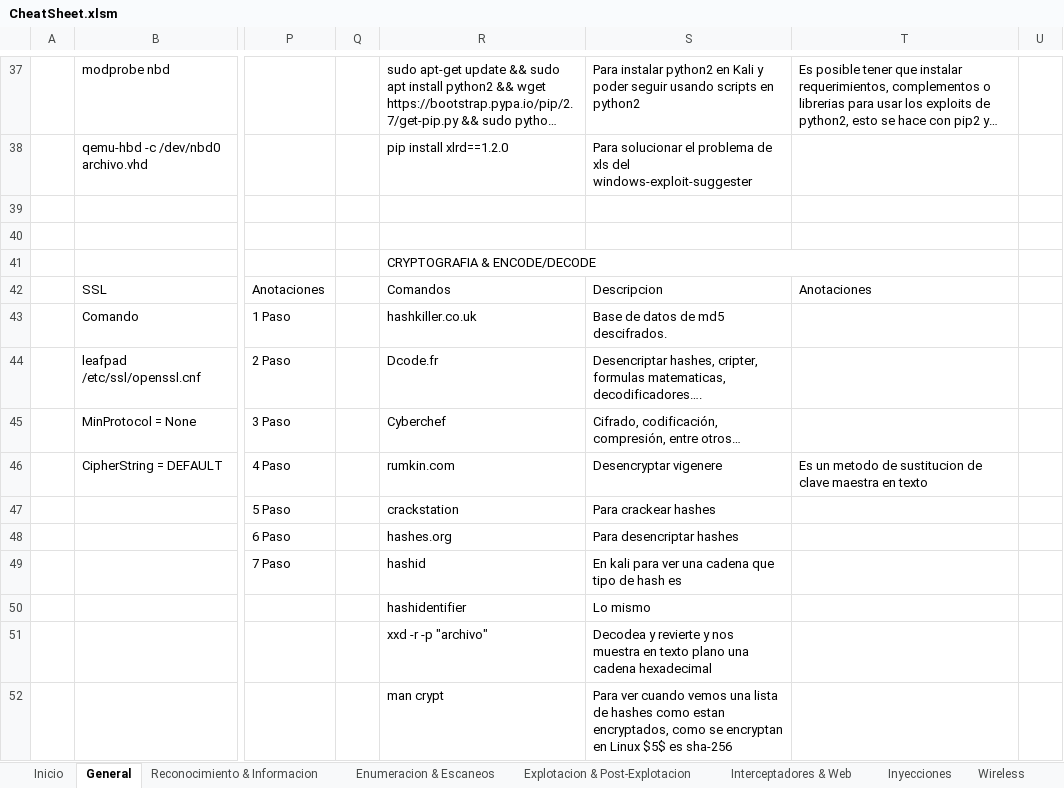
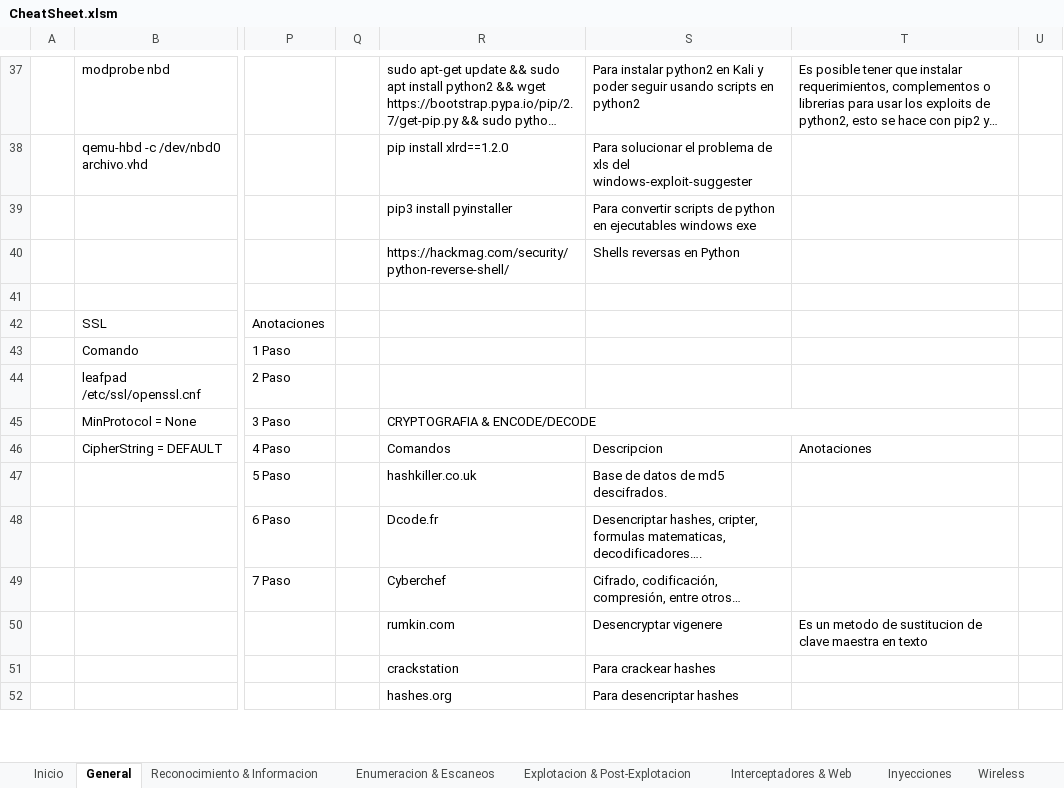
Before and after one commit to AmatheraeWorld/AmatheraeWorld, an Excel workbook: CheatSheet.xlsm, sheet General, drawn as a sheet; only a part is shown, gaps mark what is left out; long unchanged cells end in …; values as stored, in another font and other column widths than the file's, no cell formats; charts and pictures not drawn; the diff covers the shown part only; the diff names each change by its address in the sheet, - before the commit and + after, or states it on an @@ line.

Commit message:
Add files via upload

```diff
--- a/CheatSheet.xlsm (sheet General)
+++ b/CheatSheet.xlsm (sheet General)
-R39: (empty)
+R39: pip3 install pyinstaller
-S39: (empty)
+S39: Para convertir scripts de python en ejecutables windows exe
-R40: (empty)
+R40: https://hackmag.com/security/python-reverse-shell/
-S40: (empty)
+S40: Shells reversas en Python
-R41: CRYPTOGRAFIA & ENCODE/DECODE
+R41: (empty)
-R41:T41 merged
-R42: Comandos
+R42: (empty)
-S42: Descripcion
+S42: (empty)
-T42: Anotaciones
+T42: (empty)
-R43: hashkiller.co.uk
+R43: (empty)
-S43: Base de datos de md5 descifrados.
+S43: (empty)
-R44: Dcode.fr
+R44: (empty)
-S44: Desencriptar hashes, cripter, formulas matematicas, decodificadores….
+S44: (empty)
-R45: Cyberchef
+R45: CRYPTOGRAFIA & ENCODE/DECODE
+R45:T45 merged
-S45: Cifrado, codificación, compresión, entre otros…
+S45: (empty)
-R46: rumkin.com
+R46: Comandos
-S46: Desencryptar vigenere
+S46: Descripcion
-T46: Es un metodo de sustitucion de clave maestra en texto
+T46: Anotaciones
-R47: crackstation
+R47: hashkiller.co.uk
-S47: Para crackear hashes
+S47: Base de datos de md5 descifrados.
-R48: hashes.org
+R48: Dcode.fr
-S48: Para desencriptar hashes
+S48: Desencriptar hashes, cripter, formulas matematicas, decodificadores….
-R49: hashid
+R49: Cyberchef
-S49: En kali para ver una cadena que tipo de hash es
+S49: Cifrado, codificación, compresión, entre otros…
-R50: hashidentifier
+R50: rumkin.com
-S50: Lo mismo
+S50: Desencryptar vigenere
-T50: (empty)
+T50: Es un metodo de sustitucion de clave maestra en texto
-R51: xxd -r -p "archivo"
+R51: crackstation
-S51: Decodea y revierte y nos muestra en texto plano una cadena hexadecimal
+S51: Para crackear hashes
-R52: man crypt
+R52: hashes.org
-S52: Para ver cuando vemos una lista de hashes como estan encryptados, como se encryptan en Linux $5$ es sha-256
+S52: Para desencriptar hashes
```
Also changed, not shown: 8 edited cells elsewhere in this sheet, sheet Inyecciones, sheet Explotacion & Post-Explotacion, cell formats.
